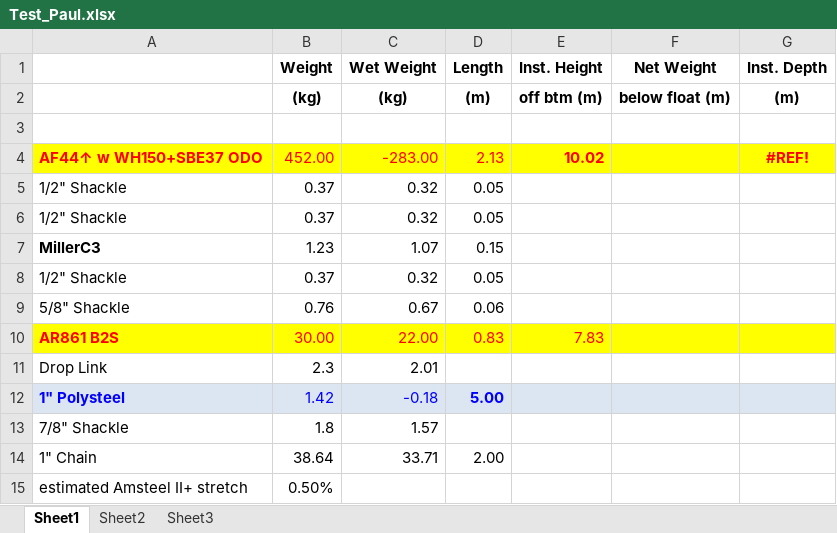
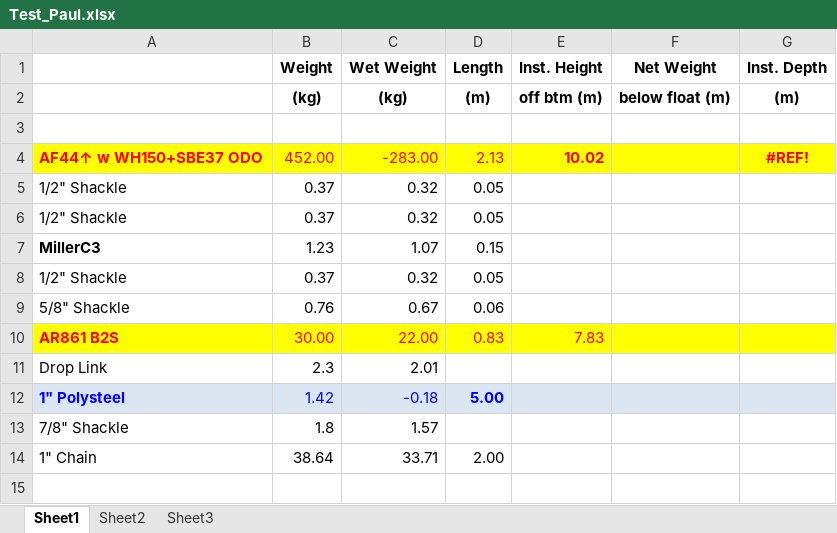
Before and after one commit to p-mackay/moordesign, an Excel workbook: Test_Paul.xlsx, sheet Sheet1, drawn as a sheet; values as stored, in another font and other column widths than the file's, no borders; the diff names each change by its address in the sheet, - before the commit and + after, or states it on an @@ line.

```diff
--- a/Test_Paul.xlsx (sheet Sheet1)
+++ b/Test_Paul.xlsx (sheet Sheet1)
-row 15: estimated Amsteel II+ stretch | 0.50%
```
Also changed, not shown: 11 other files.
